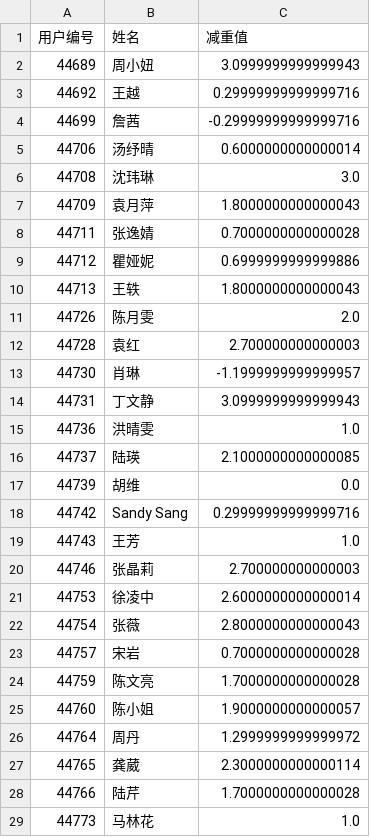
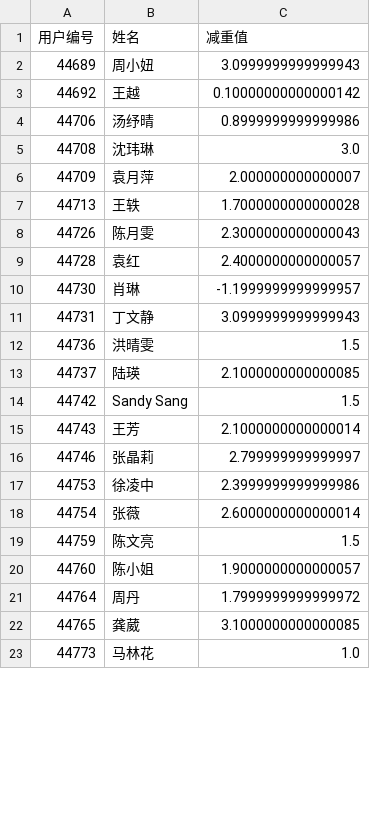
Before and after one commit to MartinYan623/Wheat-Health, a CSV file: data/宝妈用户减重表5.22-6.11.csv, drawn as a sheet; only a part is shown; the diff covers the shown part only.

```diff
--- a/data/宝妈用户减重表5.22-6.11.csv
+++ b/data/宝妈用户减重表5.22-6.11.csv
@@ -2,28 +2,22 @@
 44689,周小妞,3.0999999999999943
-44692,王越,0.29999999999999716
-44699,詹茜,-0.29999999999999716
-44706,汤纾晴,0.6000000000000014
+44692,王越,0.10000000000000142
+44706,汤纾晴,0.8999999999999986
 44708,沈玮琳,3.0
-44709,袁月萍,1.8000000000000043
-44711,张逸婧,0.7000000000000028
-44712,瞿娅妮,0.6999999999999886
-44713,王轶,1.8000000000000043
-44726,陈月雯,2.0
-44728,袁红,2.700000000000003
+44709,袁月萍,2.000000000000007
+44713,王轶,1.7000000000000028
+44726,陈月雯,2.3000000000000043
+44728,袁红,2.4000000000000057
 44730,肖琳,-1.1999999999999957
 44731,丁文静,3.0999999999999943
-44736,洪晴雯,1.0
+44736,洪晴雯,1.5
 44737,陆瑛,2.1000000000000085
-44739,胡维,0.0
-44742,Sandy Sang,0.29999999999999716
-44743,王芳,1.0
-44746,张晶莉,2.700000000000003
-44753,徐凌中,2.6000000000000014
-44754,张薇,2.8000000000000043
-44757,宋岩,0.7000000000000028
-44759,陈文亮,1.7000000000000028
+44742,Sandy Sang,1.5
+44743,王芳,2.1000000000000014
+44746,张晶莉,2.799999999999997
+44753,徐凌中,2.3999999999999986
+44754,张薇,2.6000000000000014
+44759,陈文亮,1.5
 44760,陈小姐,1.9000000000000057
-44764,周丹,1.2999999999999972
-44765,龚葳,2.3000000000000114
-44766,陆芹,1.7000000000000028
+44764,周丹,1.7999999999999972
+44765,龚葳,3.1000000000000085
 44773,马林花,1.0
```
Also changed, not shown: 18 removed rows and 40 edited cells elsewhere in this file, 4 other files.
